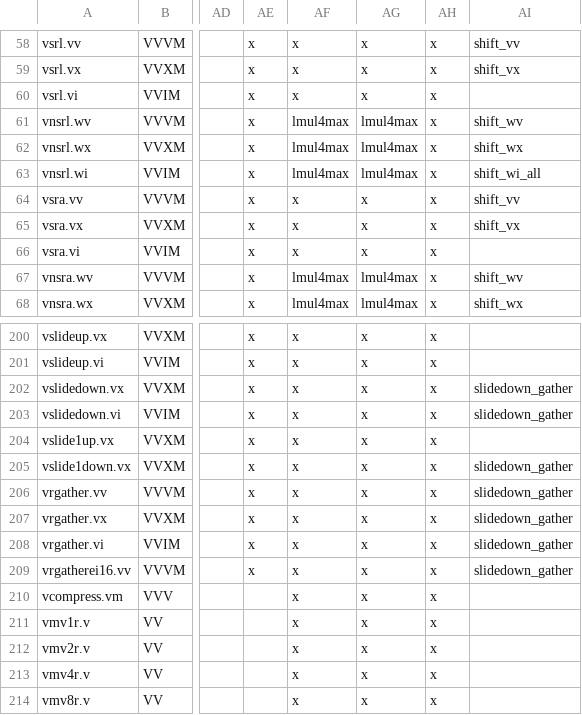
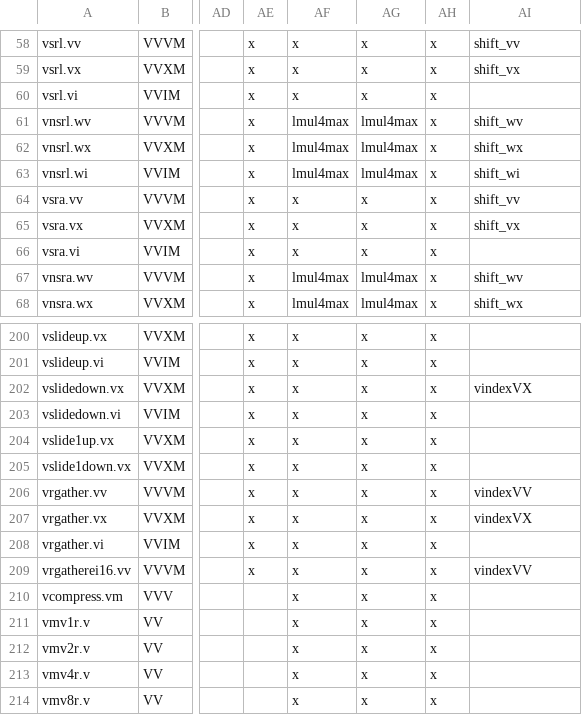
Before and after one commit to openhwgroup/cvw-arch-verif, a CSV file: testplans/Vx.csv, drawn as a sheet; only a part is shown, gaps mark what is left out; the diff names each change by its address in the sheet, - before the commit and + after, or states it on an @@ line.

```diff
--- a/testplans/Vx.csv
+++ b/testplans/Vx.csv
-AI63: shift_wi_all
+AI63: shift_wi
-AI202: slidedown_gather
+AI202: vindexVX
-AI203: slidedown_gather
+AI203: (empty)
-AI205: slidedown_gather
+AI205: (empty)
-AI206: slidedown_gather
+AI206: vindexVV
-AI207: slidedown_gather
+AI207: vindexVX
-AI208: slidedown_gather
+AI208: (empty)
-AI209: slidedown_gather
+AI209: vindexVV
```
Also changed, not shown: 1 other file.
